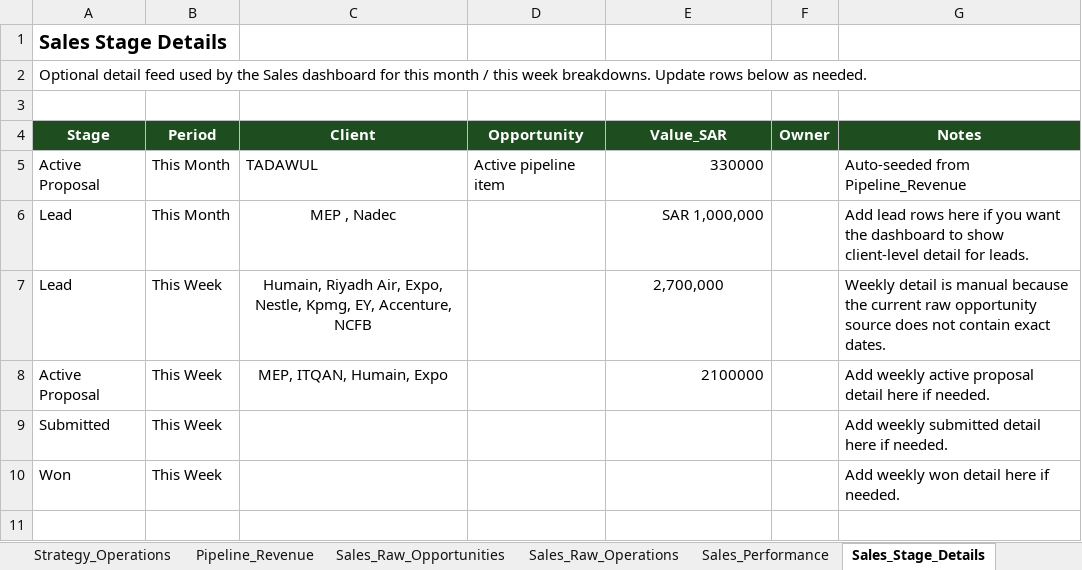
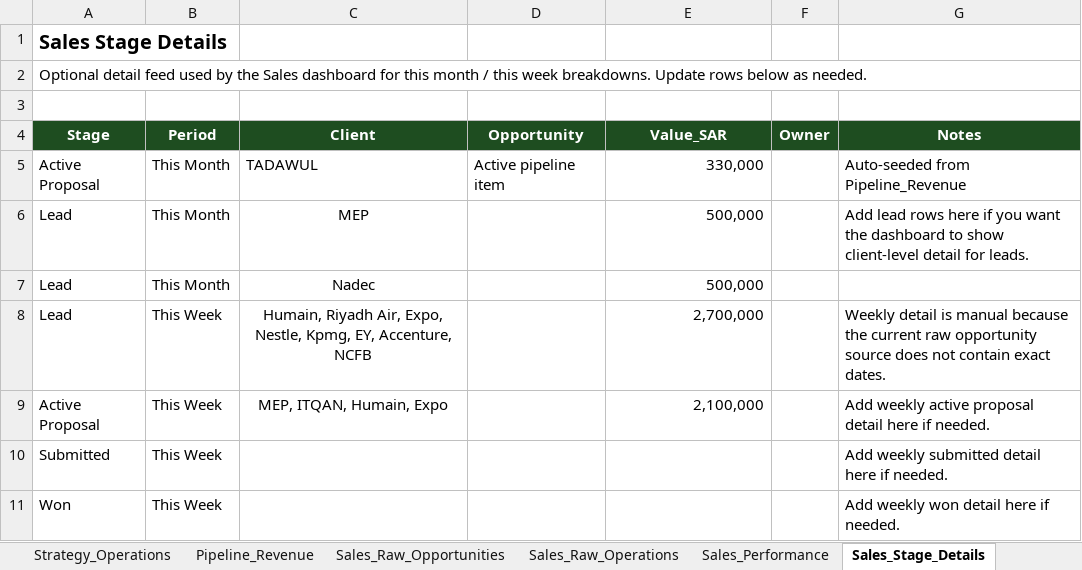
Before and after one commit to akamel969600-afk/Safa3, an Excel workbook: data.xlsx, sheet Sales_Stage_Details, drawn as a sheet; values as stored, in another font and other column widths than the file's, no borders; addresses are those after the commit; the diff names each change by its address in the sheet, - before the commit and + after, or states it on an @@ line.

Commit message:
Add files via upload

```diff
--- a/data.xlsx (sheet Sales_Stage_Details)
+++ b/data.xlsx (sheet Sales_Stage_Details)
-E5 (Value_SAR): 330000
+E5 (Value_SAR): 330,000
-C6 (Client): MEP , Nadec
+C6 (Client): MEP
-E6 (Value_SAR): SAR 1,000,000
+E6 (Value_SAR): 500,000
+row 7: Lead | This Month | Nadec |  | 500,000
-E8 alignment: center
+E8 alignment: right
-E9 (Value_SAR): 2100000
+E9 (Value_SAR): 2,100,000
```
